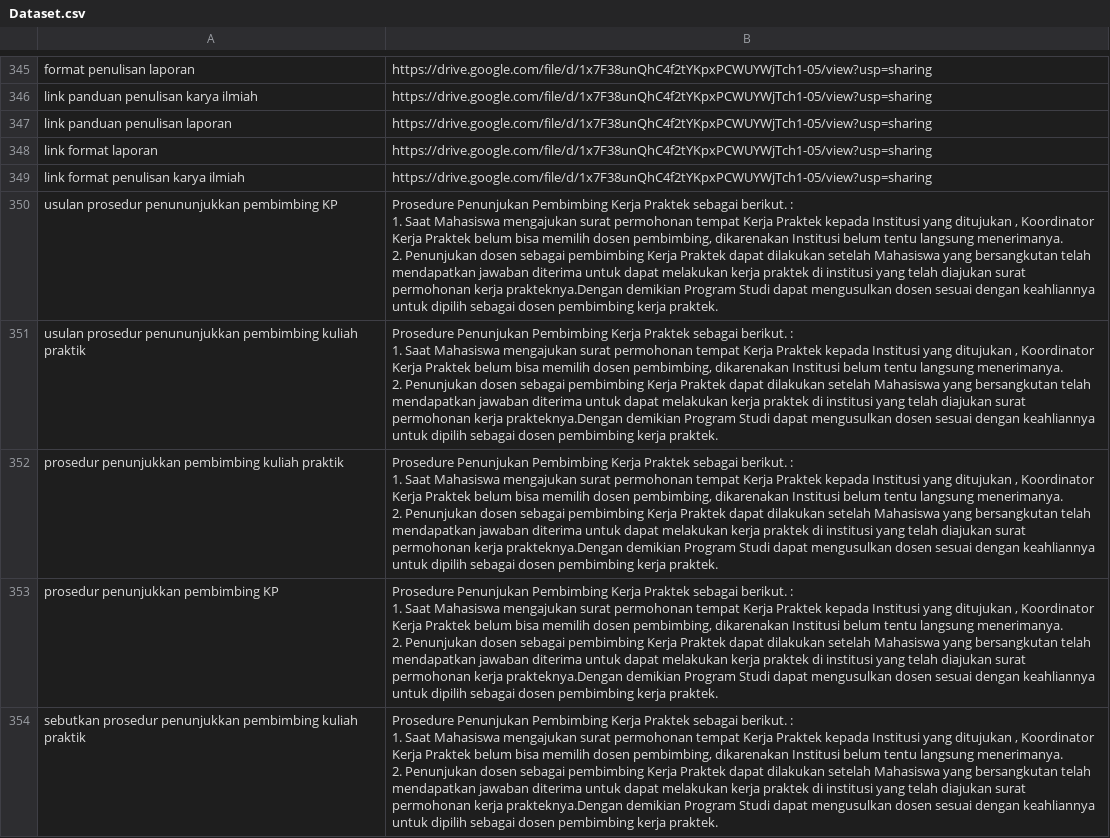
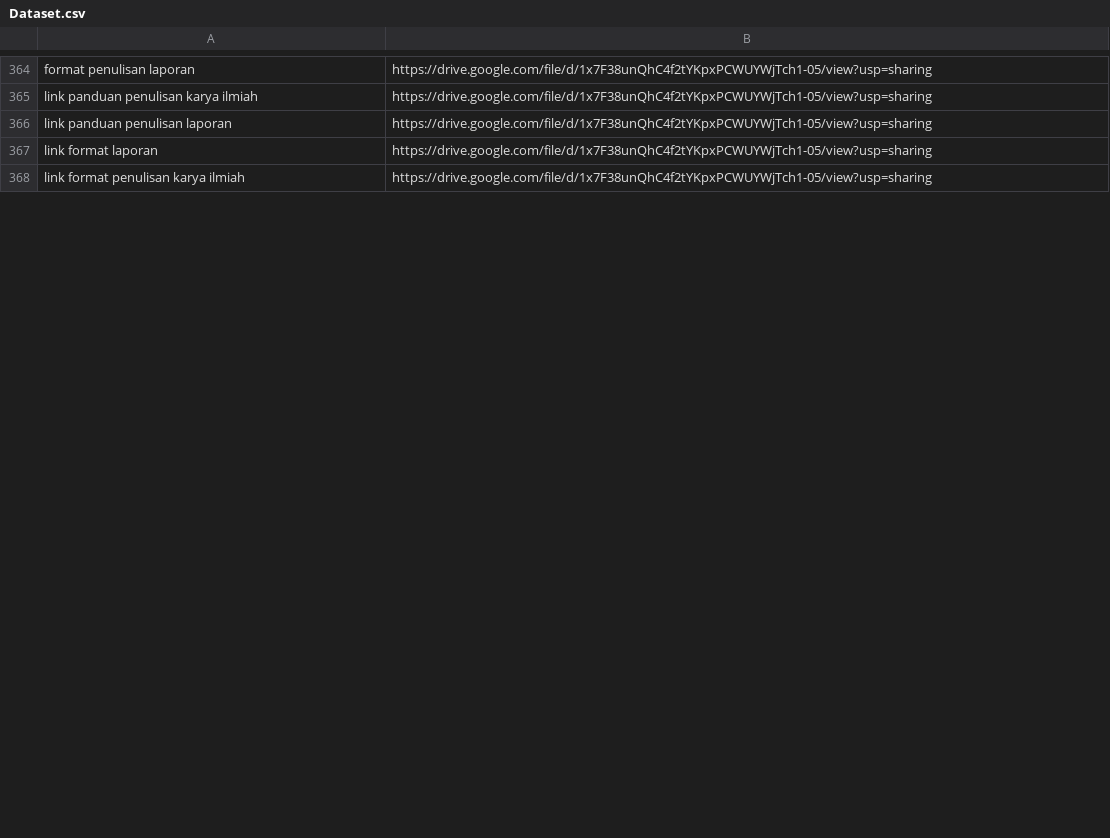
Before and after one commit to hilmi2207/CHARAT, a CSV file: Dataset.csv, drawn as a sheet; only a part is shown, gaps mark what is left out; removed rows and columns are numbered as before the commit, all else as after; ↵ is a line break in a cell; the diff covers the shown part only; the diff names each change by its address in the sheet, - before the commit and + after, or states it on an @@ line.

```diff
--- a/Dataset.csv
+++ b/Dataset.csv
-row 350: usulan prosedur penununjukkan pembimbing KP | Prosedure Penunjukan Pembimbing Kerja Praktek sebagai berikut. : ↵ 1. Saat Mahasiswa mengajukan surat permohonan tempat Kerja Praktek kepada Institusi yang ditujukan , Koordinator Kerja Praktek belum bisa memilih dosen pembimbing, dikarenakan Institusi belum tentu langsung menerimanya. ↵ 2. Penunjukan dosen sebagai pembimbing Kerja Praktek dapat dilakukan setelah Mahasiswa yang bersangkutan telah mendapatkan jawaban diterima untuk dapat melakukan kerja praktek di institusi yang telah diajukan surat permohonan kerja prakteknya.Dengan demikian Program Studi dapat mengusulkan dosen sesuai dengan keahliannya untuk dipilih sebagai dosen pembimbing kerja praktek.
-row 351: usulan prosedur penununjukkan pembimbing kuliah praktik | Prosedure Penunjukan Pembimbing Kerja Praktek sebagai berikut. : ↵ 1. Saat Mahasiswa mengajukan surat permohonan tempat Kerja Praktek kepada Institusi yang ditujukan , Koordinator Kerja Praktek belum bisa memilih dosen pembimbing, dikarenakan Institusi belum tentu langsung menerimanya. ↵ 2. Penunjukan dosen sebagai pembimbing Kerja Praktek dapat dilakukan setelah Mahasiswa yang bersangkutan telah mendapatkan jawaban diterima untuk dapat melakukan kerja praktek di institusi yang telah diajukan surat permohonan kerja prakteknya.Dengan demikian Program Studi dapat mengusulkan dosen sesuai dengan keahliannya untuk dipilih sebagai dosen pembimbing kerja praktek.
-row 352: prosedur penunjukkan pembimbing kuliah praktik | Prosedure Penunjukan Pembimbing Kerja Praktek sebagai berikut. : ↵ 1. Saat Mahasiswa mengajukan surat permohonan tempat Kerja Praktek kepada Institusi yang ditujukan , Koordinator Kerja Praktek belum bisa memilih dosen pembimbing, dikarenakan Institusi belum tentu langsung menerimanya. ↵ 2. Penunjukan dosen sebagai pembimbing Kerja Praktek dapat dilakukan setelah Mahasiswa yang bersangkutan telah mendapatkan jawaban diterima untuk dapat melakukan kerja praktek di institusi yang telah diajukan surat permohonan kerja prakteknya.Dengan demikian Program Studi dapat mengusulkan dosen sesuai dengan keahliannya untuk dipilih sebagai dosen pembimbing kerja praktek.
-row 353: prosedur penunjukkan pembimbing KP | Prosedure Penunjukan Pembimbing Kerja Praktek sebagai berikut. : ↵ 1. Saat Mahasiswa mengajukan surat permohonan tempat Kerja Praktek kepada Institusi yang ditujukan , Koordinator Kerja Praktek belum bisa memilih dosen pembimbing, dikarenakan Institusi belum tentu langsung menerimanya. ↵ 2. Penunjukan dosen sebagai pembimbing Kerja Praktek dapat dilakukan setelah Mahasiswa yang bersangkutan telah mendapatkan jawaban diterima untuk dapat melakukan kerja praktek di institusi yang telah diajukan surat permohonan kerja prakteknya.Dengan demikian Program Studi dapat mengusulkan dosen sesuai dengan keahliannya untuk dipilih sebagai dosen pembimbing kerja praktek.
-row 354: sebutkan prosedur penunjukkan pembimbing kuliah praktik | Prosedure Penunjukan Pembimbing Kerja Praktek sebagai berikut. : ↵ 1. Saat Mahasiswa mengajukan surat permohonan tempat Kerja Praktek kepada Institusi yang ditujukan , Koordinator Kerja Praktek belum bisa memilih dosen pembimbing, dikarenakan Institusi belum tentu langsung menerimanya. ↵ 2. Penunjukan dosen sebagai pembimbing Kerja Praktek dapat dilakukan setelah Mahasiswa yang bersangkutan telah mendapatkan jawaban diterima untuk dapat melakukan kerja praktek di institusi yang telah diajukan surat permohonan kerja prakteknya.Dengan demikian Program Studi dapat mengusulkan dosen sesuai dengan keahliannya untuk dipilih sebagai dosen pembimbing kerja praktek.
```
Also changed, not shown: 25 added rows, 5 removed rows and 57 edited cells elsewhere in this file, 3 other files.
